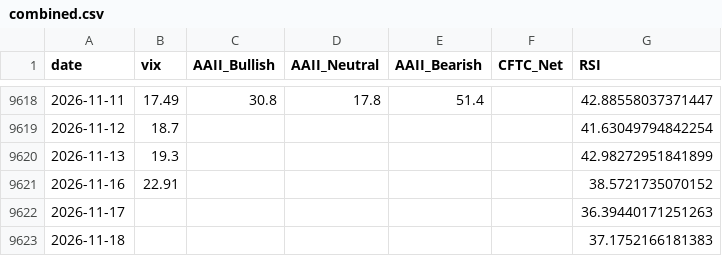
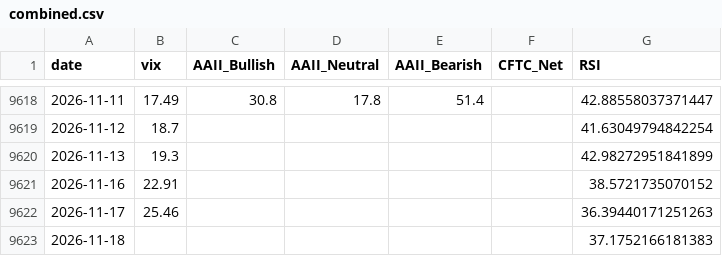
Before and after one commit to yasunogithub/market-reminder, a CSV file: data/combined.csv, drawn as a sheet; only a part is shown, gaps mark what is left out.

```diff
--- a/data/combined.csv
+++ b/data/combined.csv
@@ -9621,3 +9621,3 @@
 2026-11-16,22.91,,,,,38.5721735070152
-2026-11-17,,,,,,36.39440171251263
+2026-11-17,25.46,,,,,36.39440171251263
 2026-11-18,,,,,,37.1752166181383
```
Also changed, not shown: data/vix.csv, 3 other files.
